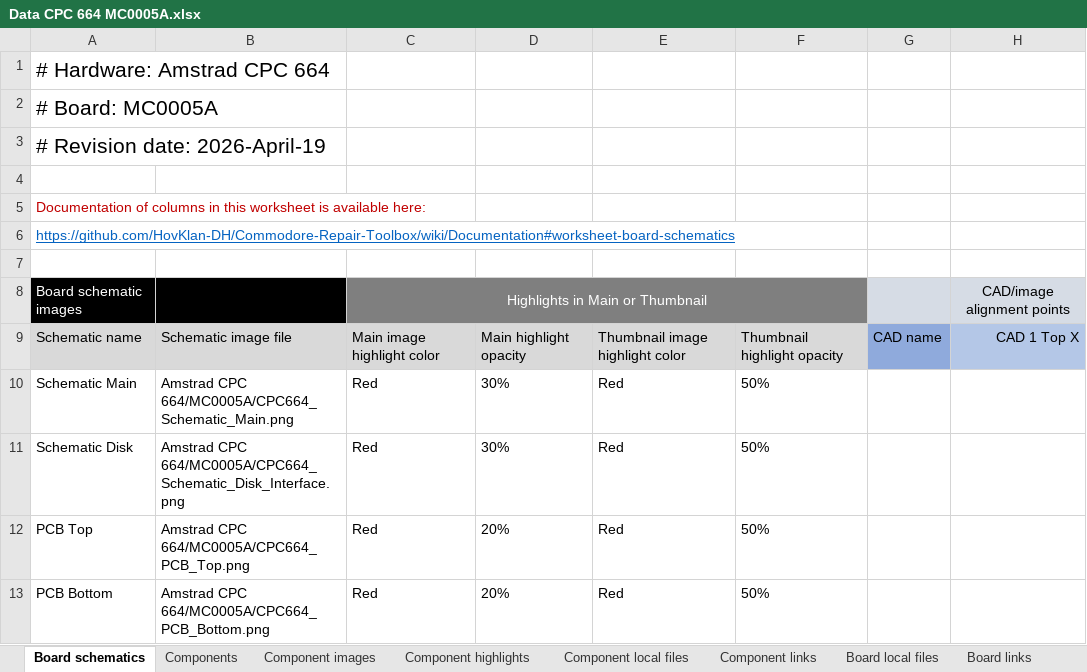
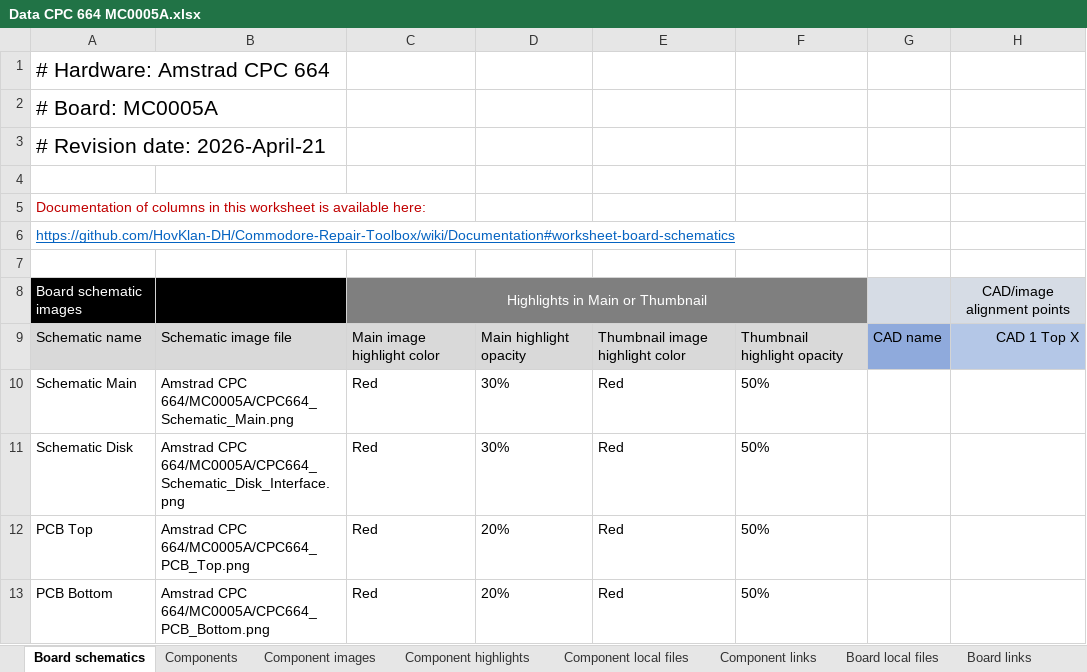
Before and after one commit to HovKlan-DH/Commodore-Repair-Toolbox, an Excel workbook: Assets/Data/Amstrad CPC 664/MC0005A/Data CPC 664 MC0005A.xlsx, sheet Board schematics, drawn as a sheet; only a part is shown; values as stored, in another font and other column widths than the file's, no borders; the diff names each change by its address in the sheet, - before the commit and + after, or states it on an @@ line.

```diff
--- a/Assets/Data/Amstrad CPC 664/MC0005A/Data CPC 664 MC0005A.xlsx (sheet Board schematics)
+++ b/Assets/Data/Amstrad CPC 664/MC0005A/Data CPC 664 MC0005A.xlsx (sheet Board schematics)
-A3: # Revision date: 2026-April-19
+A3: # Revision date: 2026-April-21
```
Also changed, not shown: sheet Component images.
